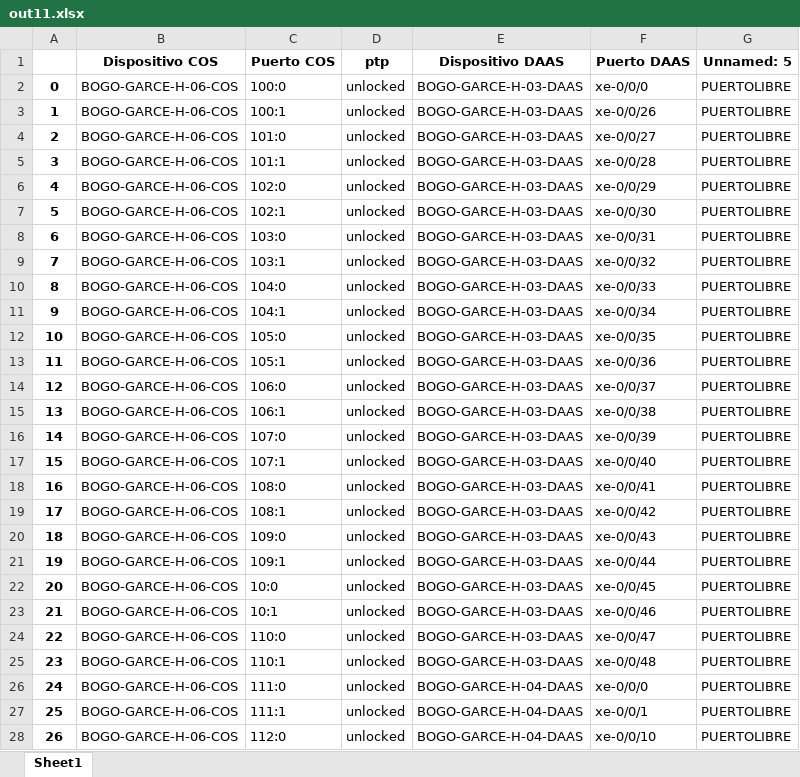
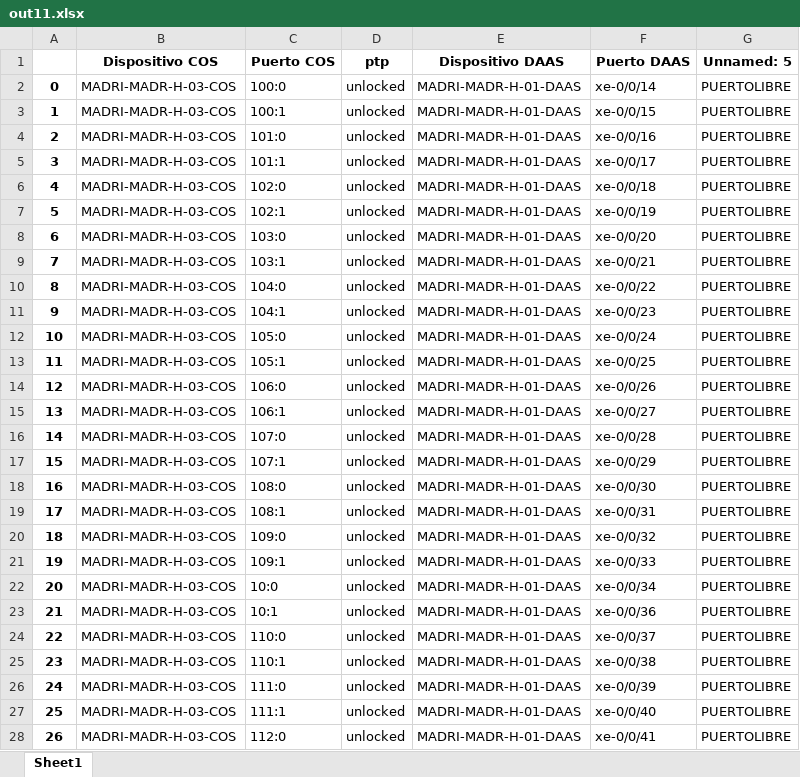
Before and after one commit to JuanH23/Automatizacion_Migracion, an Excel workbook: out11.xlsx, sheet Sheet1, drawn as a sheet; only a part is shown; values as stored, in another font and other column widths than the file's, no borders; the diff covers the shown part only; the diff names each change by its address in the sheet, - before the commit and + after, or states it on an @@ line.

```diff
--- a/out11.xlsx (sheet Sheet1)
+++ b/out11.xlsx (sheet Sheet1)
-B2:B28 (Dispositivo COS): BOGO-GARCE-H-06-COS
+B2:B28 (Dispositivo COS): MADRI-MADR-H-03-COS
-E2:E25 (Dispositivo DAAS): BOGO-GARCE-H-03-DAAS
+E2:E25 (Dispositivo DAAS): MADRI-MADR-H-01-DAAS
-F2 (Puerto DAAS): xe-0/0/0
+F2 (Puerto DAAS): xe-0/0/14
-F3 (Puerto DAAS): xe-0/0/26
+F3 (Puerto DAAS): xe-0/0/15
-F4 (Puerto DAAS): xe-0/0/27
+F4 (Puerto DAAS): xe-0/0/16
-F5 (Puerto DAAS): xe-0/0/28
+F5 (Puerto DAAS): xe-0/0/17
-F6 (Puerto DAAS): xe-0/0/29
+F6 (Puerto DAAS): xe-0/0/18
-F7 (Puerto DAAS): xe-0/0/30
+F7 (Puerto DAAS): xe-0/0/19
-F8 (Puerto DAAS): xe-0/0/31
+F8 (Puerto DAAS): xe-0/0/20
-F9 (Puerto DAAS): xe-0/0/32
+F9 (Puerto DAAS): xe-0/0/21
-F10 (Puerto DAAS): xe-0/0/33
+F10 (Puerto DAAS): xe-0/0/22
-F11 (Puerto DAAS): xe-0/0/34
+F11 (Puerto DAAS): xe-0/0/23
-F12 (Puerto DAAS): xe-0/0/35
+F12 (Puerto DAAS): xe-0/0/24
-F13 (Puerto DAAS): xe-0/0/36
+F13 (Puerto DAAS): xe-0/0/25
-F14 (Puerto DAAS): xe-0/0/37
+F14 (Puerto DAAS): xe-0/0/26
-F15 (Puerto DAAS): xe-0/0/38
+F15 (Puerto DAAS): xe-0/0/27
-F16 (Puerto DAAS): xe-0/0/39
+F16 (Puerto DAAS): xe-0/0/28
-F17 (Puerto DAAS): xe-0/0/40
+F17 (Puerto DAAS): xe-0/0/29
-F18 (Puerto DAAS): xe-0/0/41
+F18 (Puerto DAAS): xe-0/0/30
-F19 (Puerto DAAS): xe-0/0/42
+F19 (Puerto DAAS): xe-0/0/31
-F20 (Puerto DAAS): xe-0/0/43
+F20 (Puerto DAAS): xe-0/0/32
-F21 (Puerto DAAS): xe-0/0/44
+F21 (Puerto DAAS): xe-0/0/33
-F22 (Puerto DAAS): xe-0/0/45
+F22 (Puerto DAAS): xe-0/0/34
-F23 (Puerto DAAS): xe-0/0/46
+F23 (Puerto DAAS): xe-0/0/36
-F24 (Puerto DAAS): xe-0/0/47
+F24 (Puerto DAAS): xe-0/0/37
-F25 (Puerto DAAS): xe-0/0/48
+F25 (Puerto DAAS): xe-0/0/38
-E26:E28 (Dispositivo DAAS): BOGO-GARCE-H-04-DAAS
+E26:E28 (Dispositivo DAAS): MADRI-MADR-H-01-DAAS
-F26 (Puerto DAAS): xe-0/0/0
+F26 (Puerto DAAS): xe-0/0/39
-F27 (Puerto DAAS): xe-0/0/1
+F27 (Puerto DAAS): xe-0/0/40
-F28 (Puerto DAAS): xe-0/0/10
+F28 (Puerto DAAS): xe-0/0/41
```
Also changed, not shown: 6 added rows, 10 removed rows, 292 edited cells and row numbers in column A elsewhere in this sheet, out10.xlsx, out8.xlsx, 1 other file.
